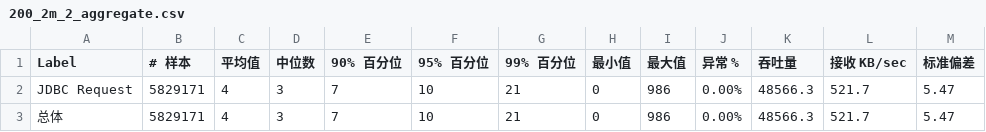
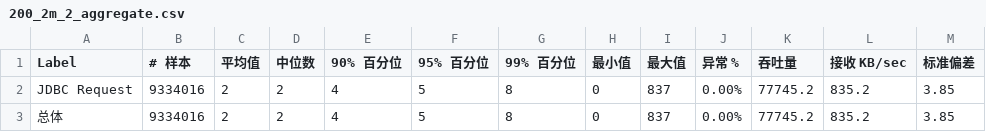
Before and after one commit to zhaochuninhefei/web-performance-comparison, a CSV file: db/db性能测试/mariadb10-insert-200/200_2m_2_aggregate.csv (was db/db性能测试/mysql8-insert-200/200_2m_2_aggregate.csv), drawn as a sheet.

```diff
--- a/db/db性能测试/mysql8-insert-200/200_2m_2_aggregate.csv
+++ b/db/db性能测试/mariadb10-insert-200/200_2m_2_aggregate.csv
@@ -1,3 +1,3 @@
 Label,# 样本,平均值,中位数,90% 百分位,95% 百分位,99% 百分位,最小值,最大值,异常 %,吞吐量,接收 KB/sec,标准偏差
-JDBC Request,5829171,4,3,7,10,21,0,986,0.00%,48566.3,521.7,5.47
-总体,5829171,4,3,7,10,21,0,986,0.00%,48566.3,521.7,5.47
+JDBC Request,9334016,2,2,4,5,8,0,837,0.00%,77745.2,835.2,3.85
+总体,9334016,2,2,4,5,8,0,837,0.00%,77745.2,835.2,3.85
```
Also changed, not shown: db/db性能测试/mariadb10-insert-200/200_2m_3_aggregate.csv, db/db性能测试/mysql8-joinselect-20/20_2m_2_aggregate.csv, 8 other files.
